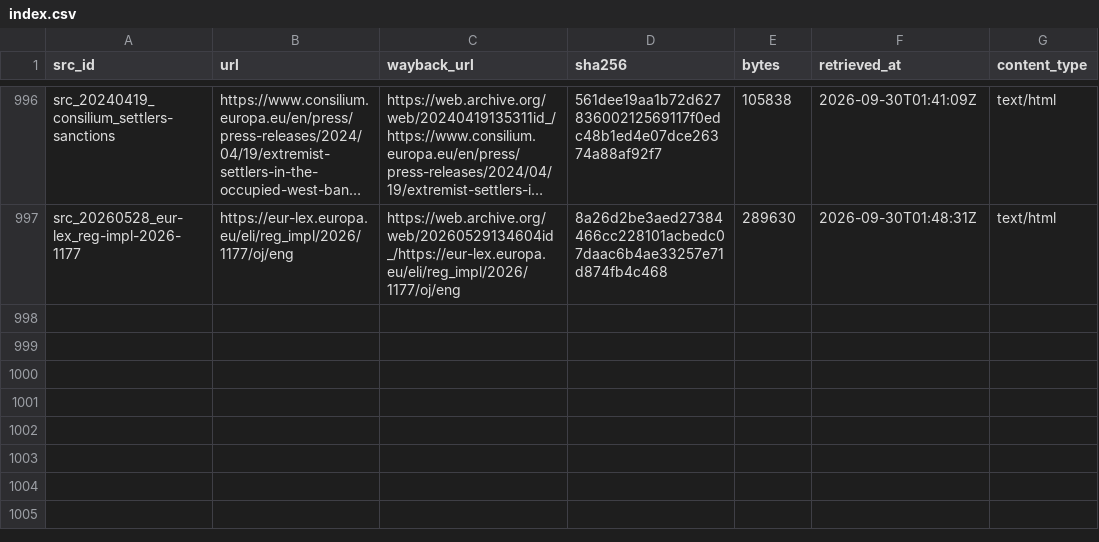
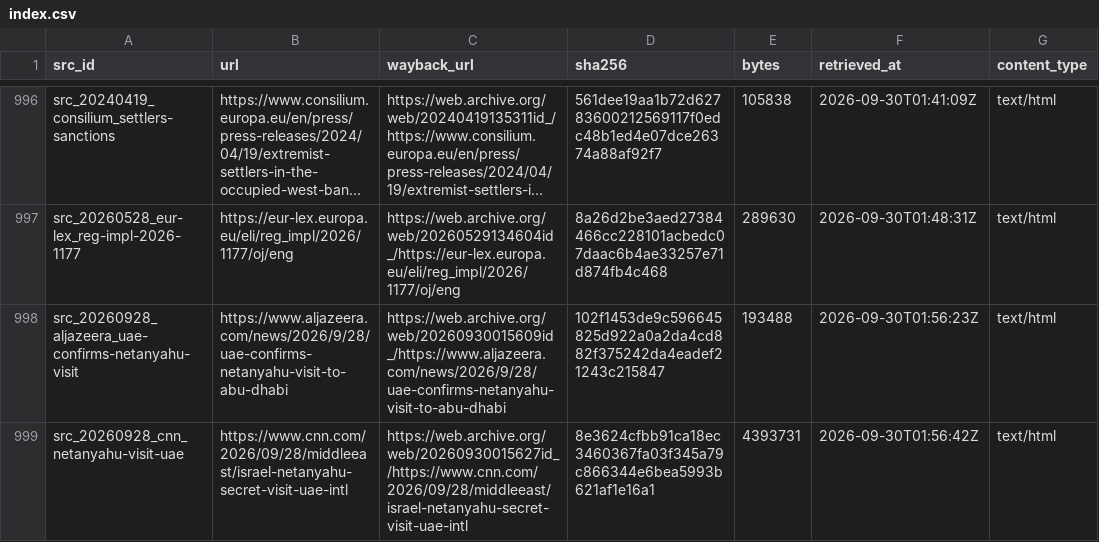
Before and after one commit to mohazed/GAI, a CSV file: archive/index.csv, drawn as a sheet; only a part is shown, gaps mark what is left out; long unchanged cells end in …; the diff names each change by its address in the sheet, - before the commit and + after, or states it on an @@ line.

```diff
--- a/archive/index.csv
+++ b/archive/index.csv
+row 998: src_20260928_aljazeera_uae-confirms-netanyahu-visit | https://www.aljazeera.com/news/2026/9/28/uae-confirms-netanyahu-visit-to-abu-dhabi | https://web.archive.org/web/20260930015609id_/https://www.aljazeera.com/news/2026/9/28/uae-confirms-netanyahu-visit-to-abu-dhabi | 102f1453de9c596645825d922a0a2da4cd882f375242da4eadef21243c215847 | 193488 | 2026-09-30T01:56:23Z | text/html
+row 999: src_20260928_cnn_netanyahu-visit-uae | https://www.cnn.com/2026/09/28/middleeast/israel-netanyahu-secret-visit-uae-intl | https://web.archive.org/web/20260930015627id_/https://www.cnn.com/2026/09/28/middleeast/israel-netanyahu-secret-visit-uae-intl | 8e3624cfbb91ca18ec3460367fa03f345a79c866344e6bea5993b621af1e16a1 | 4393731 | 2026-09-30T01:56:42Z | text/html
```
Also changed, not shown: 8 other files.
